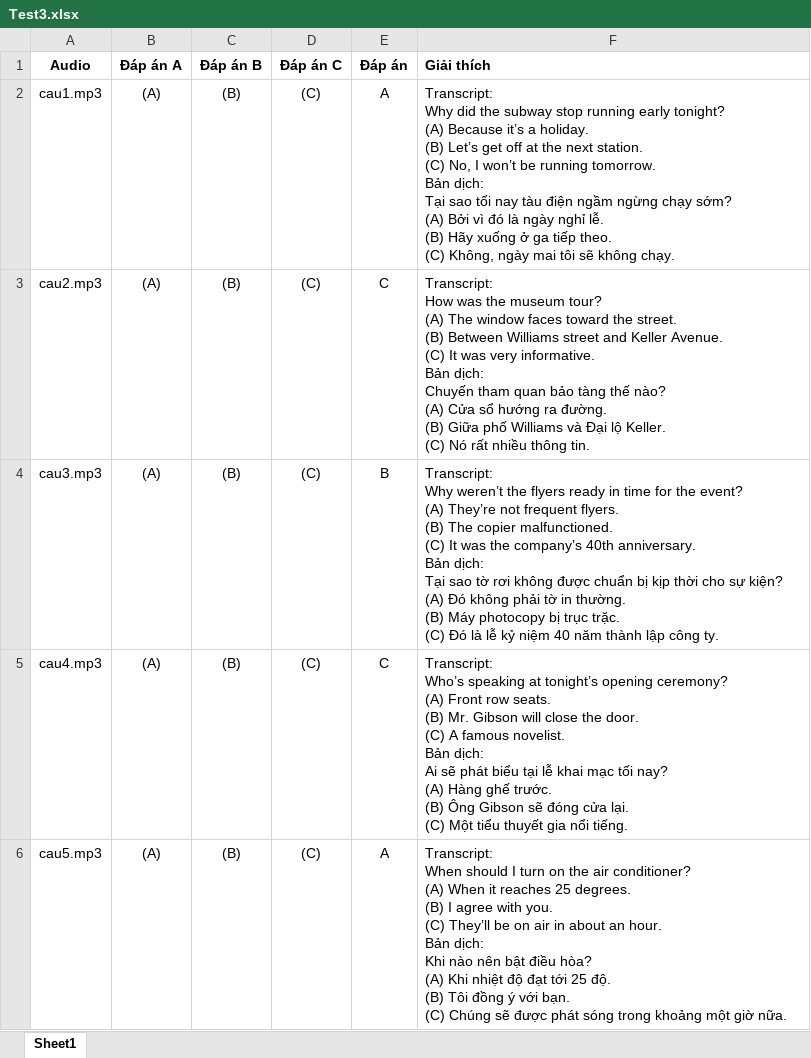
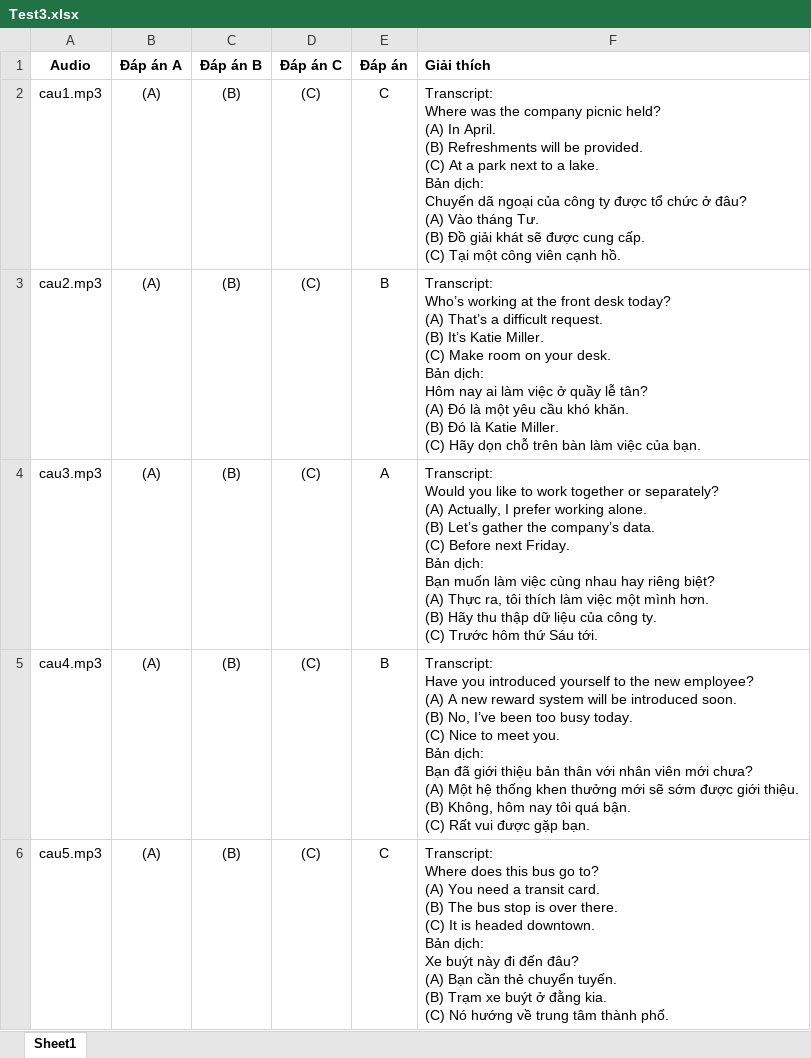
Before and after one commit to tuanloc782004/PBL5-LPToeic, an Excel workbook: Upload Data/Listening Exercise/Part 2/Test 3/Test3.xlsx, sheet Sheet1, drawn as a sheet; values as stored, in another font and other column widths than the file's, no borders; ↵ is a line break in a cell; the diff names each change by its address in the sheet, - before the commit and + after, or states it on an @@ line.

```diff
--- a/Upload Data/Listening Exercise/Part 2/Test 3/Test3.xlsx (sheet Sheet1)
+++ b/Upload Data/Listening Exercise/Part 2/Test 3/Test3.xlsx (sheet Sheet1)
-E2 (Đáp án): A
+E2 (Đáp án): C
-F2 (Giải thích): Transcript: ↵ Why did the subway stop running early tonight? ↵ (A) Because it’s a holiday. ↵ (B) Let’s get off at the next station. ↵ (C) No, I won’t be running tomorrow. ↵ Bản dịch: ↵ Tại sao tối nay tàu điện ngầm ngừng chạy sớm? ↵ (A) Bởi vì đó là ngày nghỉ lễ. ↵ (B) Hãy xuống ở ga tiếp theo. ↵ (C) Không, ngày mai tôi sẽ không chạy.
+F2 (Giải thích): Transcript: ↵ Where was the company picnic held? ↵ (A) In April. ↵ (B) Refreshments will be provided. ↵ (C) At a park next to a lake. ↵ Bản dịch: ↵ Chuyến dã ngoại của công ty được tổ chức ở đâu? ↵ (A) Vào tháng Tư. ↵ (B) Đồ giải khát sẽ được cung cấp. ↵ (C) Tại một công viên cạnh hồ.
-E3 (Đáp án): C
+E3 (Đáp án): B
-F3 (Giải thích): Transcript: ↵ How was the museum tour? ↵ (A) The window faces toward the street. ↵ (B) Between Williams street and Keller Avenue. ↵ (C) It was very informative. ↵ Bản dịch: ↵ Chuyến tham quan bảo tàng thế nào? ↵ (A) Cửa sổ hướng ra đường. ↵ (B) Giữa phố Williams và Đại lộ Keller. ↵ (C) Nó rất nhiều thông tin.
+F3 (Giải thích): Transcript: ↵ Who’s working at the front desk today? ↵ (A) That’s a difficult request. ↵ (B) It’s Katie Miller. ↵ (C) Make room on your desk. ↵ Bản dịch: ↵ Hôm nay ai làm việc ở quầy lễ tân? ↵ (A) Đó là một yêu cầu khó khăn. ↵ (B) Đó là Katie Miller. ↵ (C) Hãy dọn chỗ trên bàn làm việc của bạn.
-E4 (Đáp án): B
+E4 (Đáp án): A
-F4 (Giải thích): Transcript: ↵ Why weren’t the flyers ready in time for the event? ↵ (A) They’re not frequent flyers. ↵ (B) The copier malfunctioned. ↵ (C) It was the company’s 40th anniversary. ↵ Bản dịch: ↵ Tại sao tờ rơi không được chuẩn bị kịp thời cho sự kiện? ↵ (A) Đó không phải tờ in thường. ↵ (B) Máy photocopy bị trục trặc. ↵ (C) Đó là lễ kỷ niệm 40 năm thành lập công ty.
+F4 (Giải thích): Transcript: ↵ Would you like to work together or separately? ↵ (A) Actually, I prefer working alone. ↵ (B) Let’s gather the company’s data. ↵ (C) Before next Friday. ↵ Bản dịch: ↵ Bạn muốn làm việc cùng nhau hay riêng biệt? ↵ (A) Thực ra, tôi thích làm việc một mình hơn. ↵ (B) Hãy thu thập dữ liệu của công ty. ↵ (C) Trước hôm thứ Sáu tới.
-E5 (Đáp án): C
+E5 (Đáp án): B
-F5 (Giải thích): Transcript: ↵ Who’s speaking at tonight’s opening ceremony? ↵ (A) Front row seats. ↵ (B) Mr. Gibson will close the door. ↵ (C) A famous novelist. ↵ Bản dịch: ↵ Ai sẽ phát biểu tại lễ khai mạc tối nay? ↵ (A) Hàng ghế trước. ↵ (B) Ông Gibson sẽ đóng cửa lại. ↵ (C) Một tiểu thuyết gia nổi tiếng.
+F5 (Giải thích): Transcript: ↵ Have you introduced yourself to the new employee? ↵ (A) A new reward system will be introduced soon. ↵ (B) No, I’ve been too busy today. ↵ (C) Nice to meet you. ↵ Bản dịch: ↵ Bạn đã giới thiệu bản thân với nhân viên mới chưa? ↵ (A) Một hệ thống khen thưởng mới sẽ sớm được giới thiệu. ↵ (B) Không, hôm nay tôi quá bận. ↵ (C) Rất vui được gặp bạn.
-E6 (Đáp án): A
+E6 (Đáp án): C
-F6 (Giải thích): Transcript: ↵ When should I turn on the air conditioner? ↵ (A) When it reaches 25 degrees. ↵ (B) I agree with you. ↵ (C) They’ll be on air in about an hour. ↵ Bản dịch: ↵ Khi nào nên bật điều hòa? ↵ (A) Khi nhiệt độ đạt tới 25 độ. ↵ (B) Tôi đồng ý với bạn. ↵ (C) Chúng sẽ được phát sóng trong khoảng một giờ nữa.
+F6 (Giải thích): Transcript: ↵ Where does this bus go to? ↵ (A) You need a transit card. ↵ (B) The bus stop is over there. ↵ (C) It is headed downtown. ↵ Bản dịch: ↵ Xe buýt này đi đến đâu? ↵ (A) Bạn cần thẻ chuyển tuyến. ↵ (B) Trạm xe buýt ở đằng kia. ↵ (C) Nó hướng về trung tâm thành phố.
```
Also changed, not shown: Upload Data/Listening Exercise/Part 2/Test 4/Test4.xlsx, Upload Data/Listening Exercise/Part 2/Test 5/Test5.xlsx, 24 other files.
